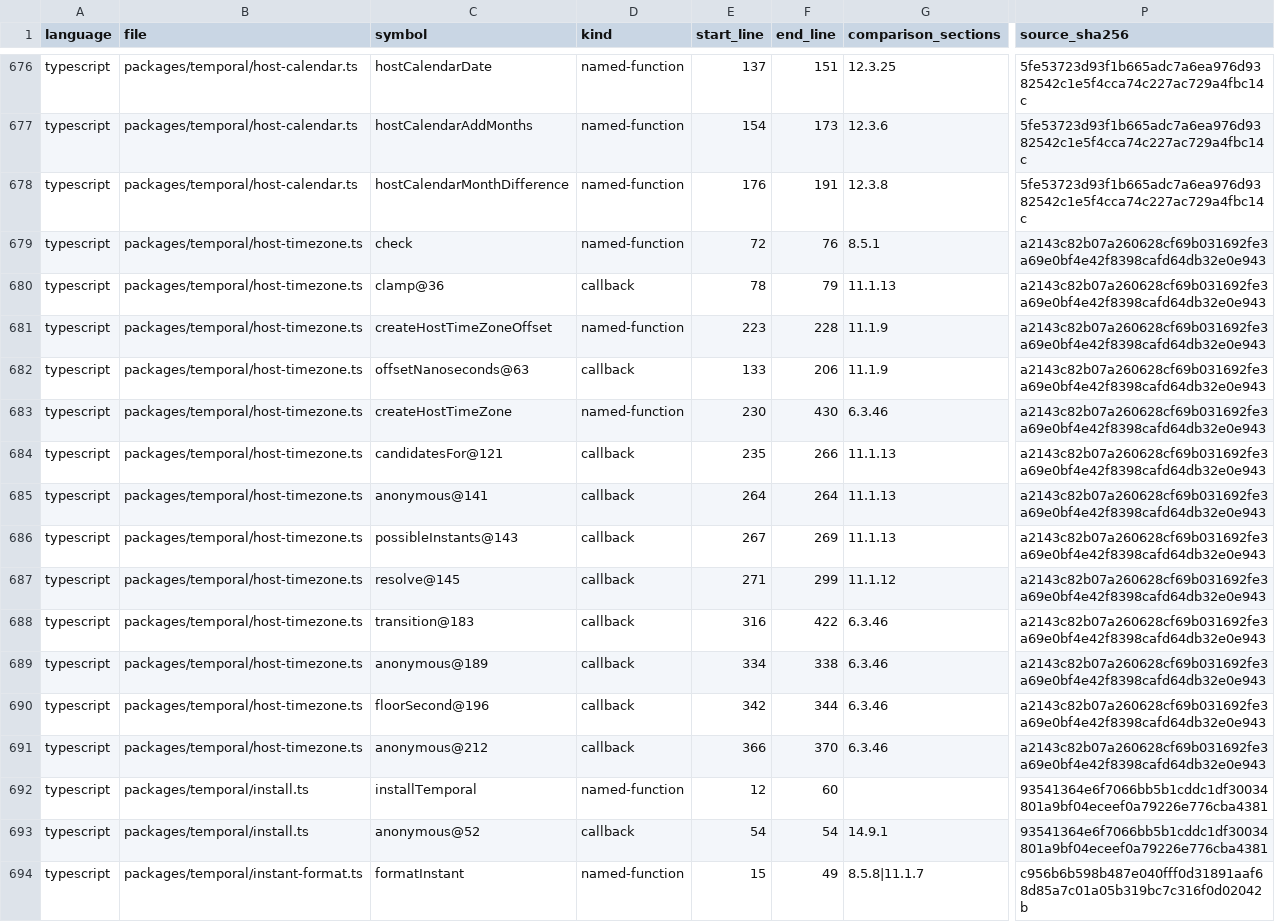
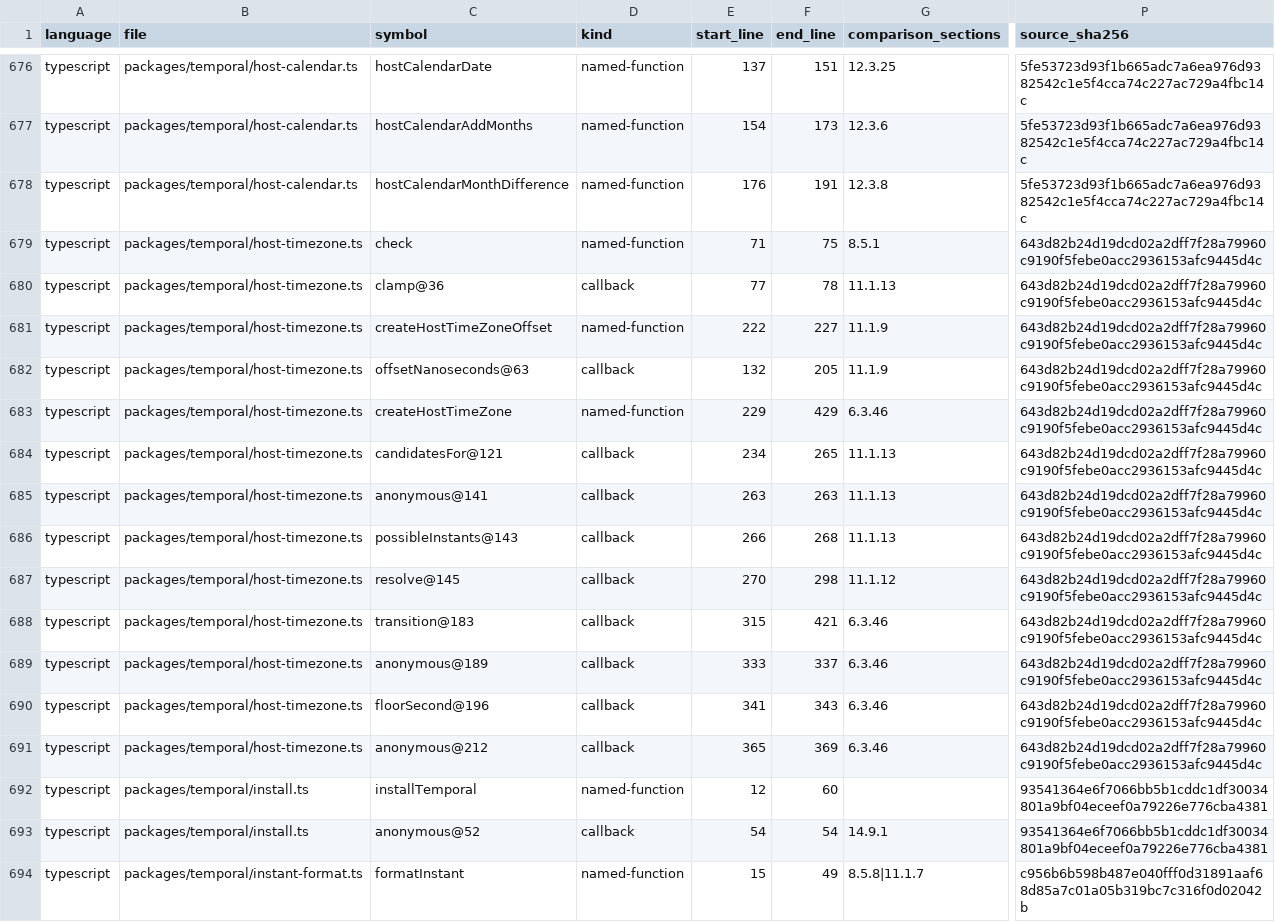
Before and after one commit to formatjs/formatjs, a TSV file: knowledge-base/audits/temporal-helper-code-spec-map.tsv, drawn as a sheet; only a part is shown, gaps mark what is left out; the diff names each change by its address in the sheet, - before the commit and + after, or states it on an @@ line.

```diff
--- a/knowledge-base/audits/temporal-helper-code-spec-map.tsv
+++ b/knowledge-base/audits/temporal-helper-code-spec-map.tsv
-E679 (start_line): 72
+E679 (start_line): 71
-F679 (end_line): 76
+F679 (end_line): 75
-P679:P691 (source_sha256): a2143c82b07a260628cf69b031692fe3a69e0bf4e42f8398cafd64db32e0e943
+P679:P691 (source_sha256): 643d82b24d19dcd02a2dff7f28a79960c9190f5febe0acc2936153afc9445d4c
-E680 (start_line): 78
+E680 (start_line): 77
-F680 (end_line): 79
+F680 (end_line): 78
-E681 (start_line): 223
+E681 (start_line): 222
-F681 (end_line): 228
+F681 (end_line): 227
-E682 (start_line): 133
+E682 (start_line): 132
-F682 (end_line): 206
+F682 (end_line): 205
-E683 (start_line): 230
+E683 (start_line): 229
-F683 (end_line): 430
+F683 (end_line): 429
-E684 (start_line): 235
+E684 (start_line): 234
-F684 (end_line): 266
+F684 (end_line): 265
-E685 (start_line): 264
+E685 (start_line): 263
-F685 (end_line): 264
+F685 (end_line): 263
-E686 (start_line): 267
+E686 (start_line): 266
-F686 (end_line): 269
+F686 (end_line): 268
-E687 (start_line): 271
+E687 (start_line): 270
-F687 (end_line): 299
+F687 (end_line): 298
-E688 (start_line): 316
+E688 (start_line): 315
-F688 (end_line): 422
+F688 (end_line): 421
-E689 (start_line): 334
+E689 (start_line): 333
-F689 (end_line): 338
+F689 (end_line): 337
-E690 (start_line): 342
+E690 (start_line): 341
-F690 (end_line): 344
+F690 (end_line): 343
-E691 (start_line): 366
+E691 (start_line): 365
-F691 (end_line): 370
+F691 (end_line): 369
```
Also changed, not shown: knowledge-base/audits/temporal-helper-annotation-queue.tsv, knowledge-base/audits/temporal-remaining-condition-steps.tsv, 17 other files.
